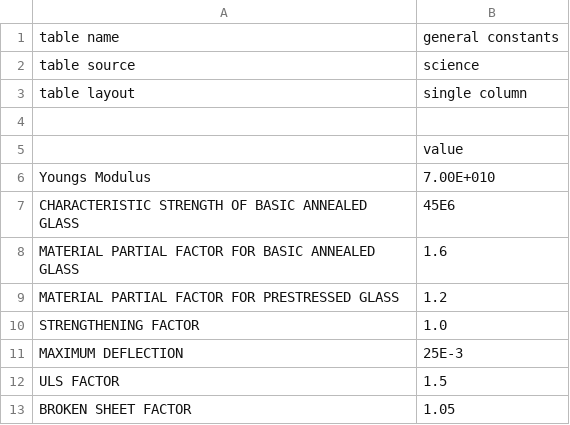
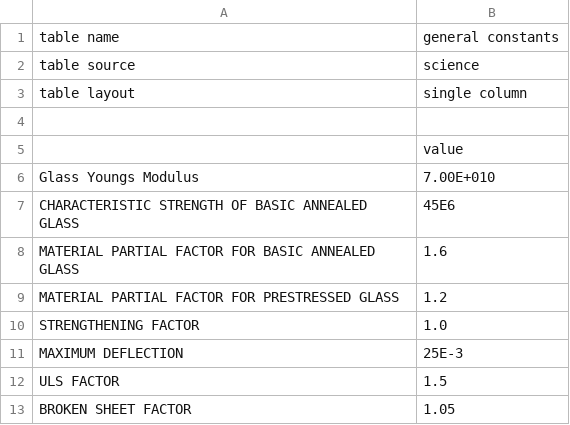
Before and after one commit to Seneda/structures, a CSV file: src/main/com/seneda/structures/glass/glass_data/general_constants.csv, drawn as a sheet.

```diff
--- a/src/main/com/seneda/structures/glass/glass_data/general_constants.csv
+++ b/src/main/com/seneda/structures/glass/glass_data/general_constants.csv
@@ -5,3 +5,3 @@ table layout,single column
 ,value
-Youngs Modulus,7.00E+010
+Glass Youngs Modulus,7.00E+010
 CHARACTERISTIC STRENGTH OF BASIC ANNEALED GLASS,45E6
```
Also changed, not shown: out/production/structures/com/seneda/structures/glass/glass_data/general_constants.csv, 9 other files.
